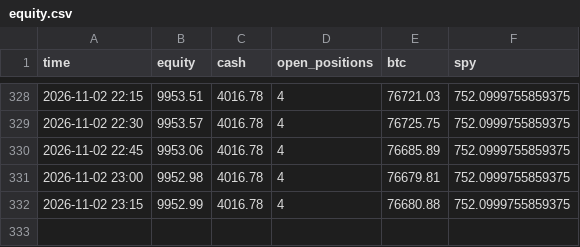
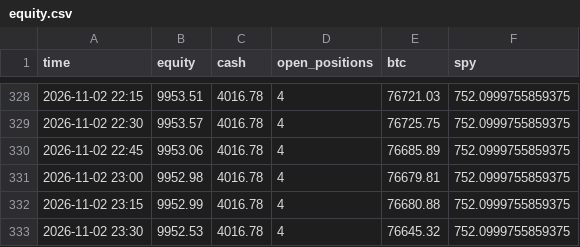
Before and after one commit to sammiel/trader, a CSV file: state/equity.csv, drawn as a sheet; only a part is shown, gaps mark what is left out; the diff names each change by its address in the sheet, - before the commit and + after, or states it on an @@ line.

```diff
--- a/state/equity.csv
+++ b/state/equity.csv
+row 333: 2026-11-02 23:30 | 9952.53 | 4016.78 | 4 | 76645.32 | 752.0999755859375
```
Also changed, not shown: state/berkshire_equity.csv, state/shadow_equity.csv, 3 other files.
